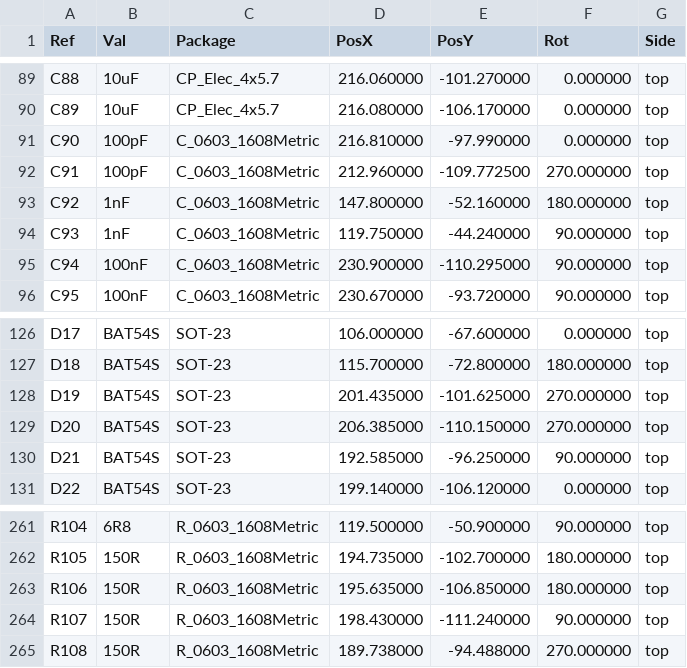
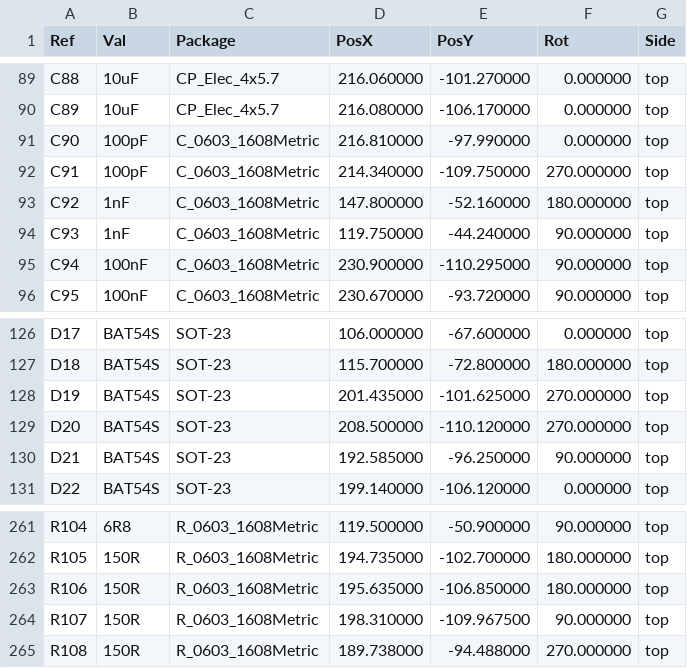
Before and after one commit to mod-audio/hw-mod-dwarf, a CSV file: bottom-board/Assembly/bottom-board-top-pos.csv, drawn as a sheet; only a part is shown, gaps mark what is left out; the diff covers the shown part only.

```diff
--- a/bottom-board/Assembly/bottom-board-top-pos.csv
+++ b/bottom-board/Assembly/bottom-board-top-pos.csv
@@ -91,3 +91,3 @@ Ref,Val,Package,PosX,PosY,Rot,Side
 "C90","100pF","C_0603_1608Metric",216.810000,-97.990000,0.000000,top
-"C91","100pF","C_0603_1608Metric",212.960000,-109.772500,270.000000,top
+"C91","100pF","C_0603_1608Metric",214.340000,-109.750000,270.000000,top
 "C92","1nF","C_0603_1608Metric",147.800000,-52.160000,180.000000,top
@@ -128,3 +128,3 @@ Ref,Val,Package,PosX,PosY,Rot,Side
 "D19","BAT54S","SOT-23",201.435000,-101.625000,270.000000,top
-"D20","BAT54S","SOT-23",206.385000,-110.150000,270.000000,top
+"D20","BAT54S","SOT-23",208.500000,-110.120000,270.000000,top
 "D21","BAT54S","SOT-23",192.585000,-96.250000,90.000000,top
@@ -263,3 +263,3 @@ Ref,Val,Package,PosX,PosY,Rot,Side
 "R106","150R","R_0603_1608Metric",195.635000,-106.850000,180.000000,top
-"R107","150R","R_0603_1608Metric",198.430000,-111.240000,90.000000,top
+"R107","150R","R_0603_1608Metric",198.310000,-109.967500,90.000000,top
 "R108","150R","R_0603_1608Metric",189.738000,-94.488000,270.000000,top
```
Also changed, not shown: 14 edited cells elsewhere in this file, 42 other files.
